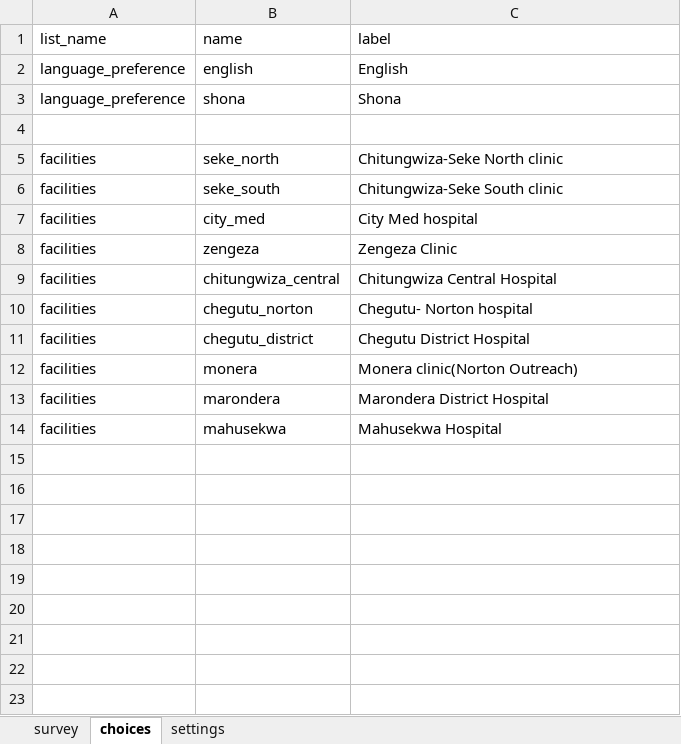
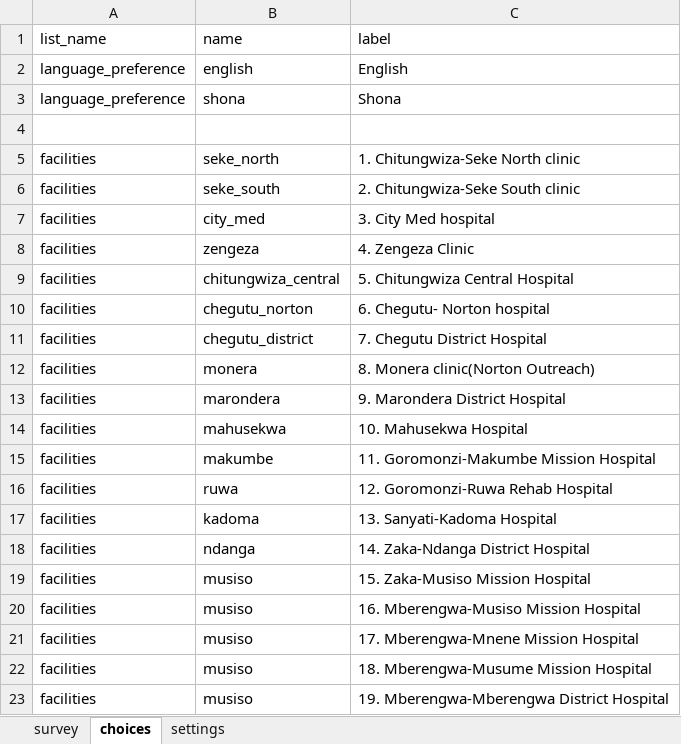
Before and after one commit to medic/cht-post-ops-app, an Excel workbook: zazic-scale-up/forms/contact/person-edit.xlsx, sheet choices, drawn as a sheet; values as stored, in another font and other column widths than the file's, no borders; charts and pictures not drawn; the diff names each change by its address in the sheet, - before the commit and + after, or states it on an @@ line.

```diff
--- a/zazic-scale-up/forms/contact/person-edit.xlsx (sheet choices)
+++ b/zazic-scale-up/forms/contact/person-edit.xlsx (sheet choices)
-C5 (label): Chitungwiza-Seke North clinic
+C5 (label): 1. Chitungwiza-Seke North clinic
-C6 (label): Chitungwiza-Seke South clinic
+C6 (label): 2. Chitungwiza-Seke South clinic
-C7 (label): City Med hospital
+C7 (label): 3. City Med hospital
-C8 (label): Zengeza Clinic
+C8 (label): 4. Zengeza Clinic
-C9 (label): Chitungwiza Central Hospital
+C9 (label): 5. Chitungwiza Central Hospital
-C10 (label): Chegutu- Norton hospital
+C10 (label): 6. Chegutu- Norton hospital
-C11 (label): Chegutu District Hospital
+C11 (label): 7. Chegutu District Hospital
-C12 (label): Monera clinic(Norton Outreach)
+C12 (label): 8. Monera clinic(Norton Outreach)
-C13 (label): Marondera District Hospital
+C13 (label): 9. Marondera District Hospital
-C14 (label): Mahusekwa Hospital
+C14 (label): 10. Mahusekwa Hospital
+row 15: facilities | makumbe | 11. Goromonzi-Makumbe Mission Hospital
+row 16: facilities | ruwa | 12. Goromonzi-Ruwa Rehab Hospital
+row 17: facilities | kadoma | 13. Sanyati-Kadoma Hospital
+row 18: facilities | ndanga | 14. Zaka-Ndanga District Hospital
+row 19: facilities | musiso | 15. Zaka-Musiso Mission Hospital
+row 20: facilities | musiso | 16. Mberengwa-Musiso Mission Hospital
+row 21: facilities | musiso | 17. Mberengwa-Mnene Mission Hospital
+row 22: facilities | musiso | 18. Mberengwa-Musume Mission Hospital
+row 23: facilities | musiso | 19. Mberengwa-Mberengwa District Hospital
```
Also changed, not shown: charts or pictures, zazic-scale-up/forms/app/client_review.xlsx, zazic-scale-up/forms/app/enroll.xlsx, 2 other files.
